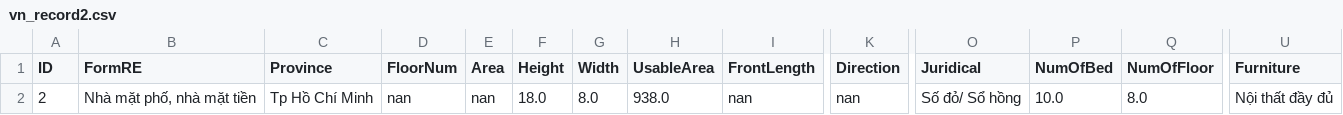
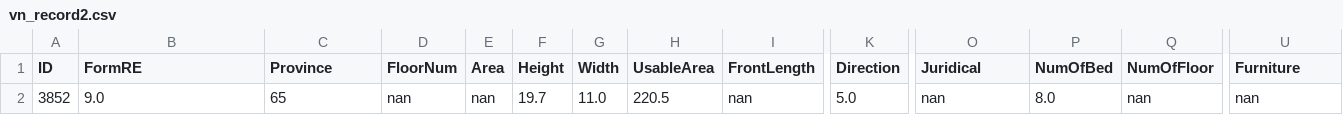
Before and after one commit to ngodinhthuongihouzz/dulieunhao, a CSV file: input/predict/vn_record2.csv, drawn as a sheet; only a part is shown, gaps mark what is left out; the diff names each change by its address in the sheet, - before the commit and + after, or states it on an @@ line.

```diff
--- a/input/predict/vn_record2.csv
+++ b/input/predict/vn_record2.csv
-A2 (ID): 2
+A2 (ID): 3852
-B2 (FormRE): Nhà mặt phố, nhà mặt tiền
+B2 (FormRE): 9.0
-C2 (Province): Tp Hồ Chí Minh
+C2 (Province): 65
-F2 (Height): 18.0
+F2 (Height): 19.7
-G2 (Width): 8.0
+G2 (Width): 11.0
-H2 (UsableArea): 938.0
+H2 (UsableArea): 220.5
-K2 (Direction): nan
+K2 (Direction): 5.0
-O2 (Juridical): Số đỏ/ Sổ hồng
+O2 (Juridical): nan
-P2 (NumOfBed): 10.0
+P2 (NumOfBed): 8.0
-Q2 (NumOfFloor): 8.0
+Q2 (NumOfFloor): nan
-U2 (Furniture): Nội thất đầy đủ
+U2 (Furniture): nan
```
Also changed, not shown: input/predict/vn_record1.csv, input/predict/vn_record3.csv, 22 other files.
